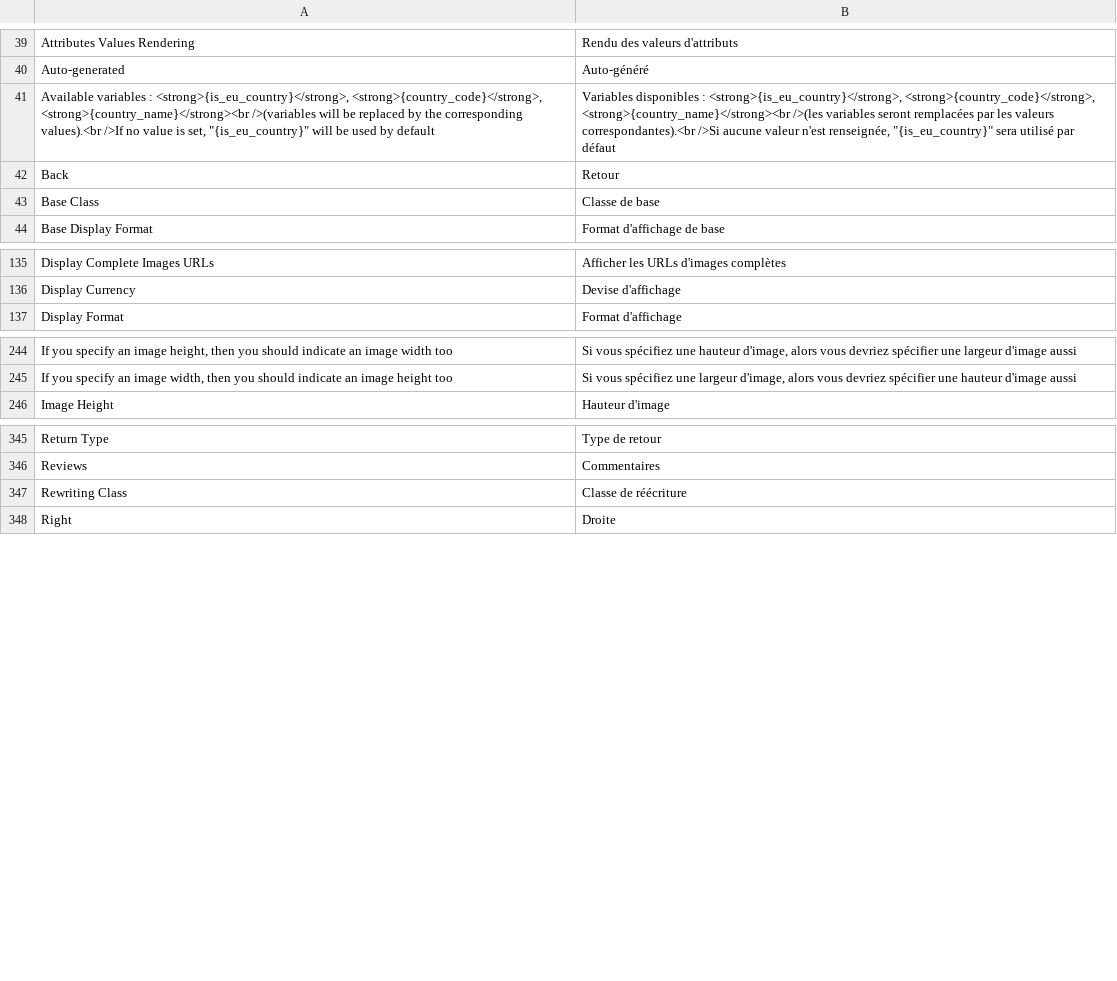
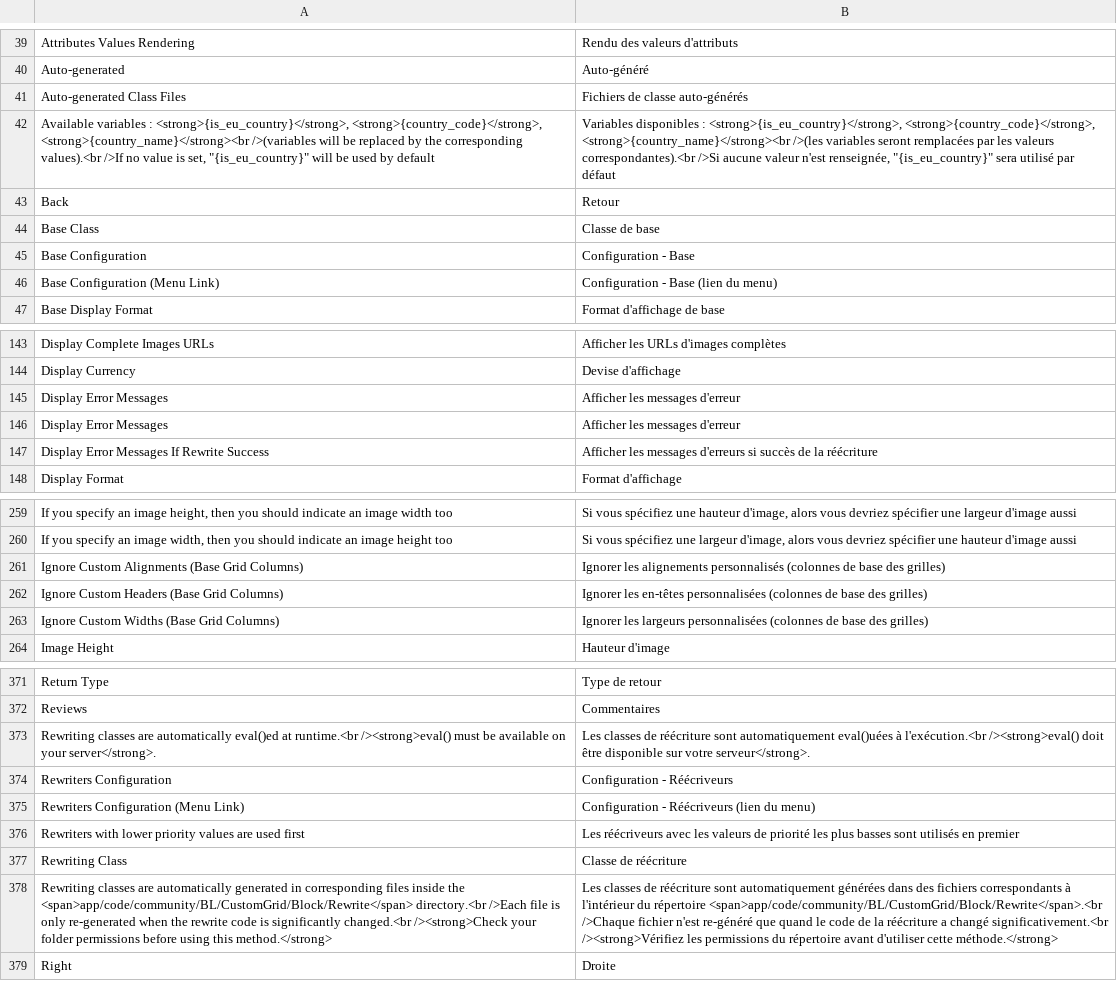
Before and after one commit to blmage/mage-enhanced-admin-grids, a CSV file: app/locale/fr_FR/BL_CustomGrid.csv, drawn as a sheet; only a part is shown, gaps mark what is left out; the diff covers the shown part only; the diff names each change by its address in the sheet, - before the commit and + after, or states it on an @@ line.

Commit message:
- (experimental) implemented rewriters (models that are responsible for defining rewriting classes) : eval() should not be a requirement anymore - implemented a messages system dedicated to the extension (rough version) - added customization parameters at global-level : possibility to ignore custom widths/alignments/headers for grid columns, pinnable actions block (including pager, export, mass-actions, search buttons), custom pagination values (grid-level expected in a next version) - refactored system configuration (different sections in a dedicated tab, more should follow) - some small fixes

```diff
--- a/app/locale/fr_FR/BL_CustomGrid.csv
+++ b/app/locale/fr_FR/BL_CustomGrid.csv
+row 41: Auto-generated Class Files | Fichiers de classe auto-générés
+row 45: Base Configuration | Configuration - Base
+row 46: Base Configuration (Menu Link) | Configuration - Base (lien du menu)
+row 145: Display Error Messages | Afficher les messages d'erreur
+row 146: Display Error Messages | Afficher les messages d'erreur
+row 147: Display Error Messages If Rewrite Success | Afficher les messages d'erreurs si succès de la réécriture
+row 261: Ignore Custom Alignments (Base Grid Columns) | Ignorer les alignements personnalisés (colonnes de base des grilles)
+row 262: Ignore Custom Headers (Base Grid Columns) | Ignorer les en-têtes personnalisées (colonnes de base des grilles)
+row 263: Ignore Custom Widths (Base Grid Columns) | Ignorer les largeurs personnalisées (colonnes de base des grilles)
+row 373: Rewriting classes are automatically eval()ed at runtime.<br /><strong>eval() must be available on your server</strong>. | Les classes de réécriture sont automatiquement eval()uées à l'exécution.<br /><strong>eval() doit être disponible sur votre serveur</strong>.
+row 374: Rewriters Configuration | Configuration - Réécriveurs
+row 375: Rewriters Configuration (Menu Link) | Configuration - Réécriveurs (lien du menu)
+row 376: Rewriters with lower priority values are used first | Les réécriveurs avec les valeurs de priorité les plus basses sont utilisés en premier
+row 378: Rewriting classes are automatically generated in corresponding files inside the <span>app/code/community/BL/CustomGrid/Block/Rewrite</span> directory.<br />Each file is only re-generated when the rewrite code is significantly changed.<br /><strong>Check your folder permissions before using this method.</strong> | Les classes de réécriture sont automatiquement générées dans des fichiers correspondants à l'intérieur du répertoire <span>app/code/community/BL/CustomGrid/Block/Rewrite</span>.<br />Chaque fichier n'est re-généré que quand le code de la réécriture a changé significativement.<br /><strong>Vérifiez les permissions du répertoire avant d'utiliser cette méthode.</strong>
```
Also changed, not shown: 18 added rows and 2 edited cells elsewhere in this file, 31 other files.
